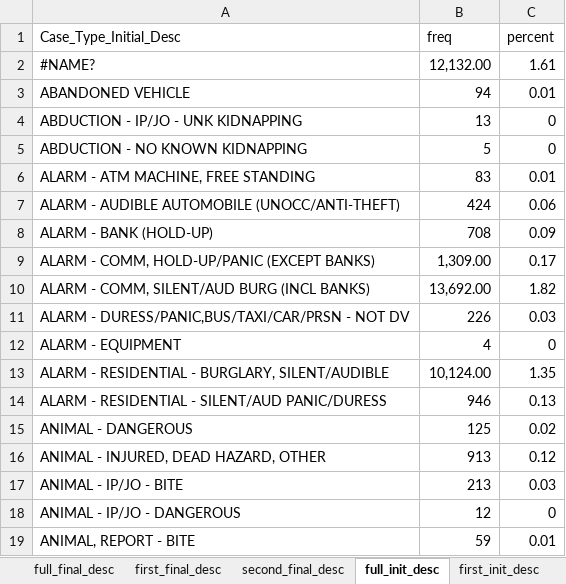
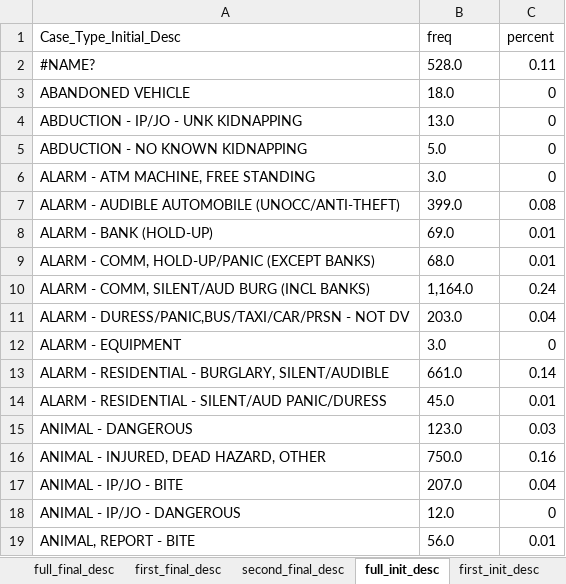
Before and after one commit to francine-stephens/seattle911, an Excel workbook: CAD19_case_descriptions.xlsx, sheet full_init_desc, drawn as a sheet; only a part is shown; values as stored, in another font and other column widths than the file's, no borders; the diff covers the shown part only; the diff names each change by its address in the sheet, - before the commit and + after, or states it on an @@ line.

```diff
--- a/CAD19_case_descriptions.xlsx (sheet full_init_desc)
+++ b/CAD19_case_descriptions.xlsx (sheet full_init_desc)
-B2 (freq): 12,132.00
+B2 (freq): 528.0
-C2 (percent): 1.61
+C2 (percent): 0.11
-B3 (freq): 94
+B3 (freq): 18.0
-C3 (percent): 0.01
+C3 (percent): 0
-B4 (freq): 13
+B4 (freq): 13.0
-B5 (freq): 5
+B5 (freq): 5.0
-B6 (freq): 83
+B6 (freq): 3.0
-C6 (percent): 0.01
+C6 (percent): 0
-B7 (freq): 424
+B7 (freq): 399.0
-C7 (percent): 0.06
+C7 (percent): 0.08
-B8 (freq): 708
+B8 (freq): 69.0
-C8 (percent): 0.09
+C8 (percent): 0.01
-B9 (freq): 1,309.00
+B9 (freq): 68.0
-C9 (percent): 0.17
+C9 (percent): 0.01
-B10 (freq): 13,692.00
+B10 (freq): 1,164.0
-C10 (percent): 1.82
+C10 (percent): 0.24
-B11 (freq): 226
+B11 (freq): 203.0
-C11 (percent): 0.03
+C11 (percent): 0.04
-B12 (freq): 4
+B12 (freq): 3.0
-B13 (freq): 10,124.00
+B13 (freq): 661.0
-C13 (percent): 1.35
+C13 (percent): 0.14
-B14 (freq): 946
+B14 (freq): 45.0
-C14 (percent): 0.13
+C14 (percent): 0.01
-B15 (freq): 125
+B15 (freq): 123.0
-C15 (percent): 0.02
+C15 (percent): 0.03
-B16 (freq): 913
+B16 (freq): 750.0
-C16 (percent): 0.12
+C16 (percent): 0.16
-B17 (freq): 213
+B17 (freq): 207.0
-C17 (percent): 0.03
+C17 (percent): 0.04
-B18 (freq): 12
+B18 (freq): 12.0
-B19 (freq): 59
+B19 (freq): 56.0
```
Also changed, not shown: 4 removed rows and 376 edited cells elsewhere in this sheet, sheet full_final_desc, sheet second_final_desc, sheet second_init_desc, sheet first_final_desc, sheet first_init_desc, 1 other file.
